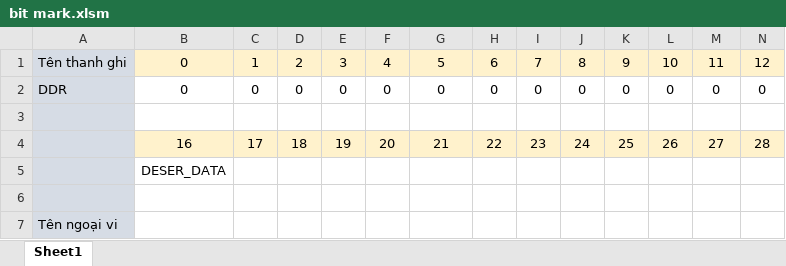
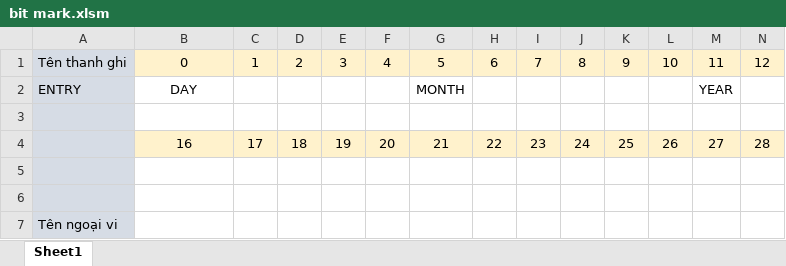
Before and after one commit to haule98dz/FA-Assignment, an Excel workbook: Assignment 2/tool/bit mark.xlsm, sheet Sheet1, drawn as a sheet; only a part is shown; values as stored, in another font and other column widths than the file's, no borders; charts and pictures not drawn; removed rows and columns are numbered as before the commit, all else as after; rows hold the shown columns only; the diff covers the shown part only; the diff names each change by its address in the sheet, - before the commit and + after, or states it on an @@ line.

```diff
--- a/Assignment 2/tool/bit mark.xlsm (sheet Sheet1)
+++ b/Assignment 2/tool/bit mark.xlsm (sheet Sheet1)
-row 2: DDR | 0 | 0 | 0 | 0 | 0 | 0 | 0 | 0 | 0 | 0 | 0 | 0 | 0
+row 2: ENTRY | DAY |  |  |  |  | MONTH |  |  |  |  |  | YEAR
-B5: DESER_DATA
+B5: (empty)
```
Also changed, not shown: 2 edited cells elsewhere in this sheet, charts or pictures, 21 other files.
